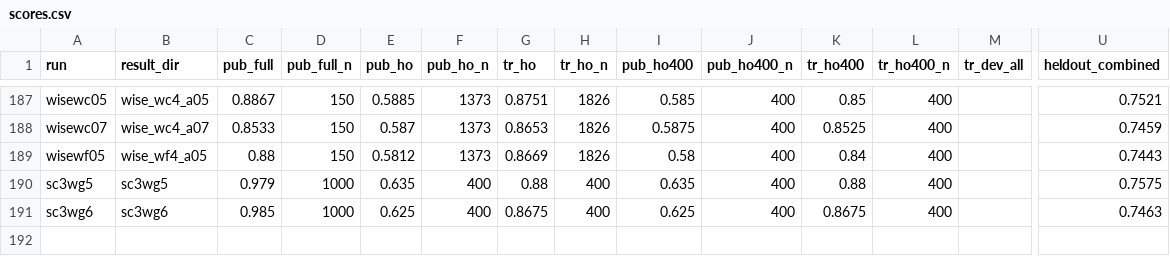
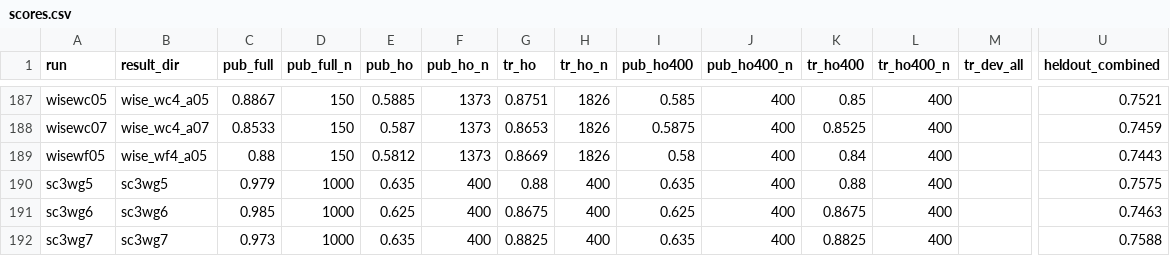
Before and after one commit to lhaochen118-ship-it/ZC, a CSV file: Process/scores.csv, drawn as a sheet; only a part is shown, gaps mark what is left out; rows hold the shown columns only; the diff names each change by its address in the sheet, - before the commit and + after, or states it on an @@ line.

```diff
--- a/Process/scores.csv
+++ b/Process/scores.csv
+row 192: sc3wg7 | sc3wg7 | 0.973 | 1000 | 0.635 | 400 | 0.8825 | 400 | 0.635 | 400 | 0.8825 | 400 |  | 0.7588
```
